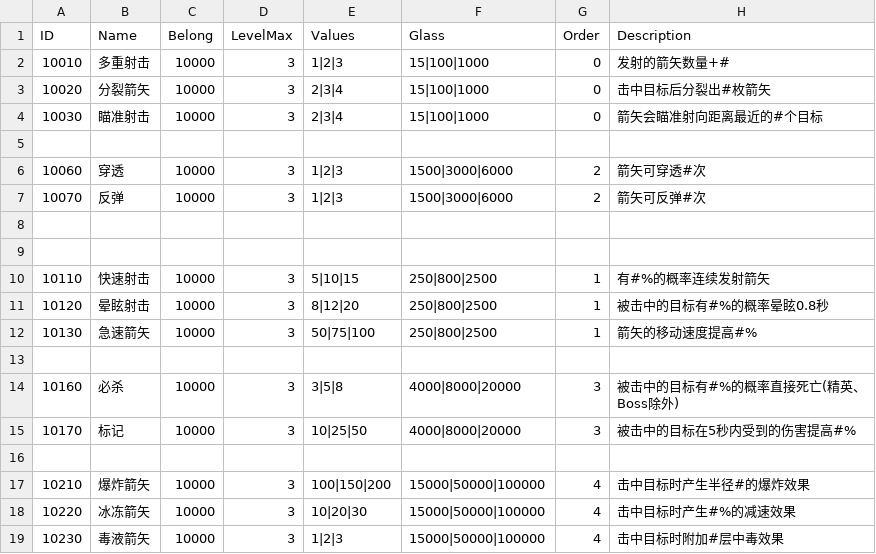
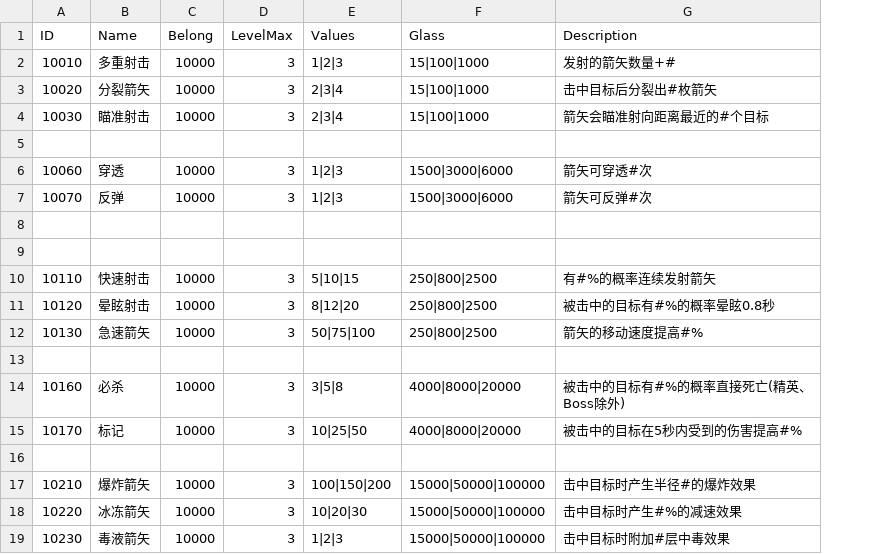
Before and after one commit to liujin-max/NeonWar, a CSV file: Assets/Resources/CSV/Skill.csv, drawn as a sheet; the diff names each change by its address in the sheet, - before the commit and + after, or states it on an @@ line.

```diff
--- a/Assets/Resources/CSV/Skill.csv
+++ b/Assets/Resources/CSV/Skill.csv
-column G (Order), rows 2-19: 0 | 0 | 0 |  | 2 | 2 |  |  | 1 | 1 | 1 |  | 3 | 3 |  | 4 | 4 | 4
```
Also changed, not shown: 表格/Skill.csv, 25 other files.
